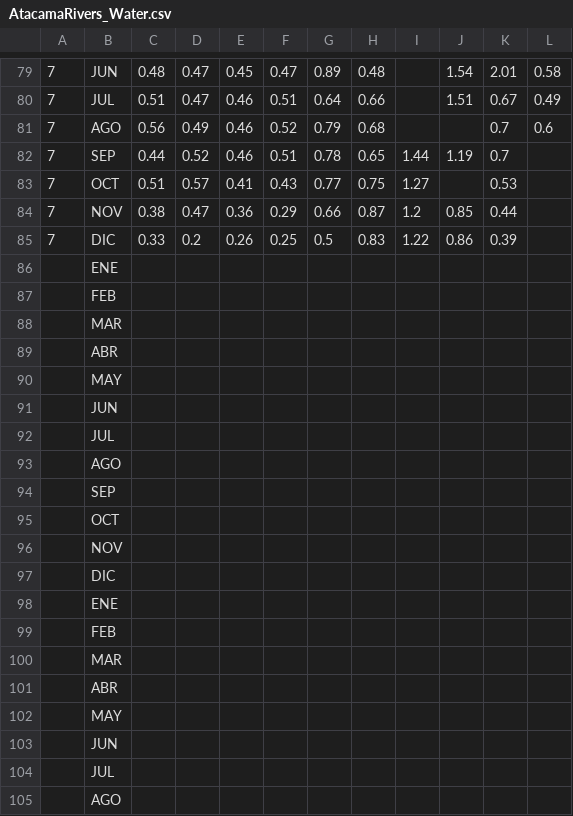
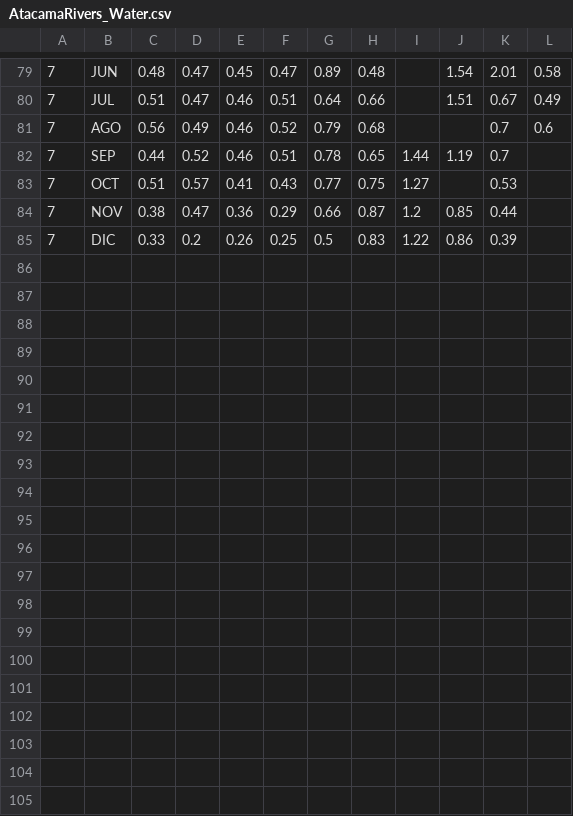
Before and after one commit to ProfNascimento/ASN, a CSV file: AtacamaRivers_Water.csv, drawn as a sheet; only a part is shown, gaps mark what is left out; the diff covers the shown part only; the diff names each change by its address in the sheet, - before the commit and + after, or states it on an @@ line.

Commit message:
Update AtacamaRivers_Water.csv

```diff
--- a/AtacamaRivers_Water.csv
+++ b/AtacamaRivers_Water.csv
-row 86:  | ENE
-row 87:  | FEB
-row 88:  | MAR
-row 89:  | ABR
-row 90:  | MAY
-row 91:  | JUN
-row 92:  | JUL
-row 93:  | AGO
-row 94:  | SEP
-row 95:  | OCT
-row 96:  | NOV
-row 97:  | DIC
-row 98:  | ENE
-row 99:  | FEB
-row 100:  | MAR
-row 101:  | ABR
-row 102:  | MAY
-row 103:  | JUN
-row 104:  | JUL
-row 105:  | AGO
```
Also changed, not shown: 16 removed rows elsewhere in this file.
